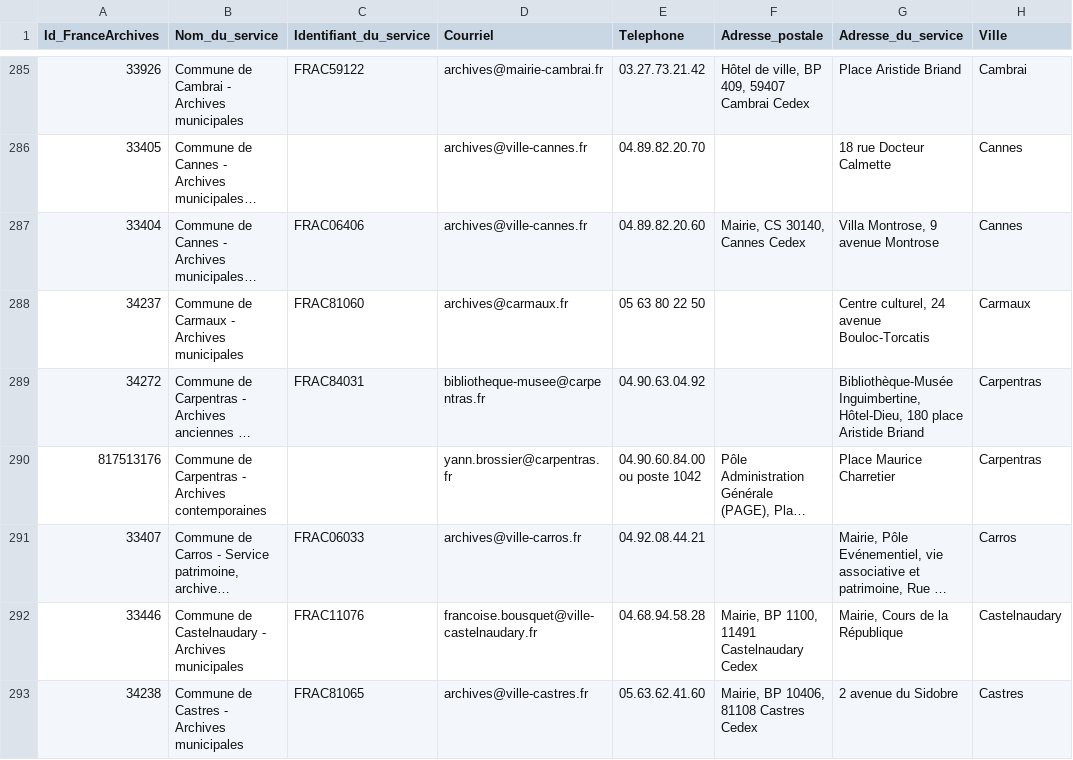
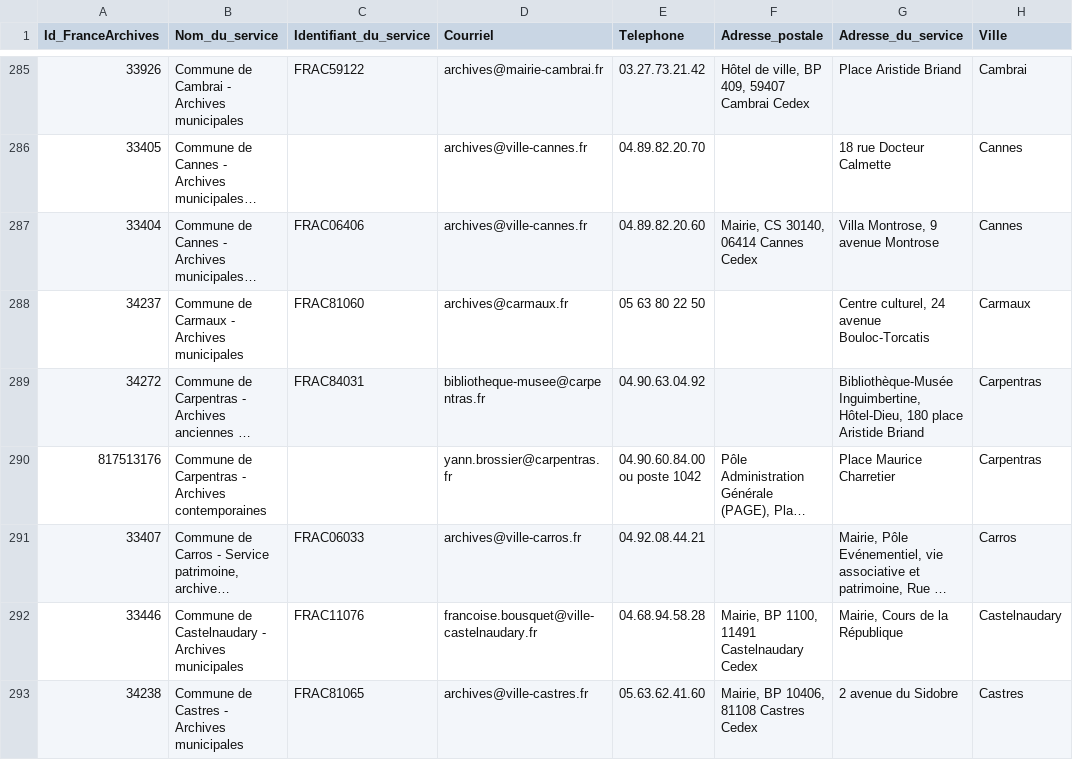
Before and after one commit to culturegouv/siaf, a CSV file: data/moisson_annuaire.csv, drawn as a sheet; only a part is shown, gaps mark what is left out; long unchanged cells end in …; the diff names each change by its address in the sheet, - before the commit and + after, or states it on an @@ line.

```diff
--- a/data/moisson_annuaire.csv
+++ b/data/moisson_annuaire.csv
-F287 (Adresse_postale): Mairie, CS 30140, Cannes Cedex
+F287 (Adresse_postale): Mairie, CS 30140, 06414 Cannes Cedex
```
